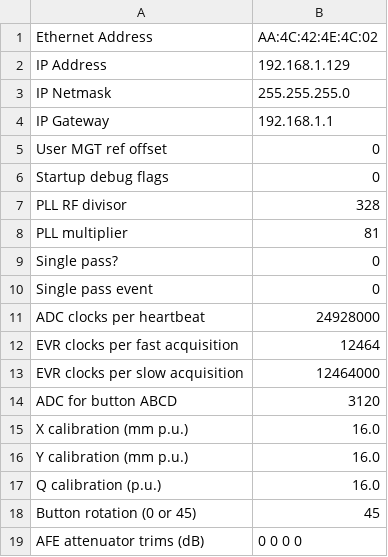
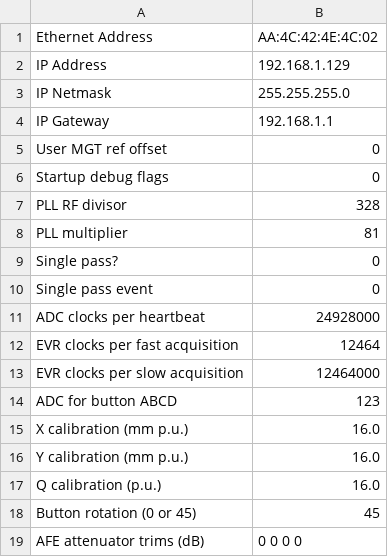
Before and after one commit to BerkeleyLab/LBNL-DSBPM, a CSV file: software/app/dsbpm_vcxo_160/scripts/sysParms.csv, drawn as a sheet.

Commit message:
software/app: fix ADC order for position calc to match hardware

```diff
--- a/software/app/dsbpm_vcxo_160/scripts/sysParms.csv
+++ b/software/app/dsbpm_vcxo_160/scripts/sysParms.csv
@@ -13,3 +13,3 @@ EVR clocks per fast acquisition,12464
 EVR clocks per slow acquisition,12464000
-ADC for button ABCD,3120
+ADC for button ABCD,123
 X calibration (mm p.u.),16.0
```
